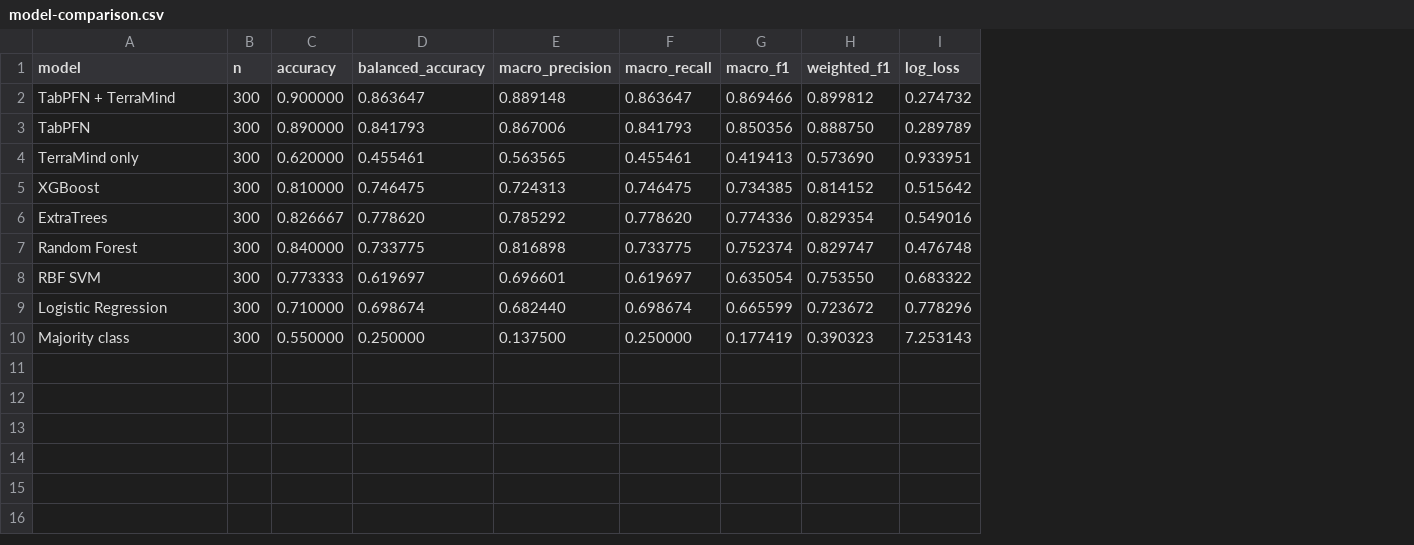
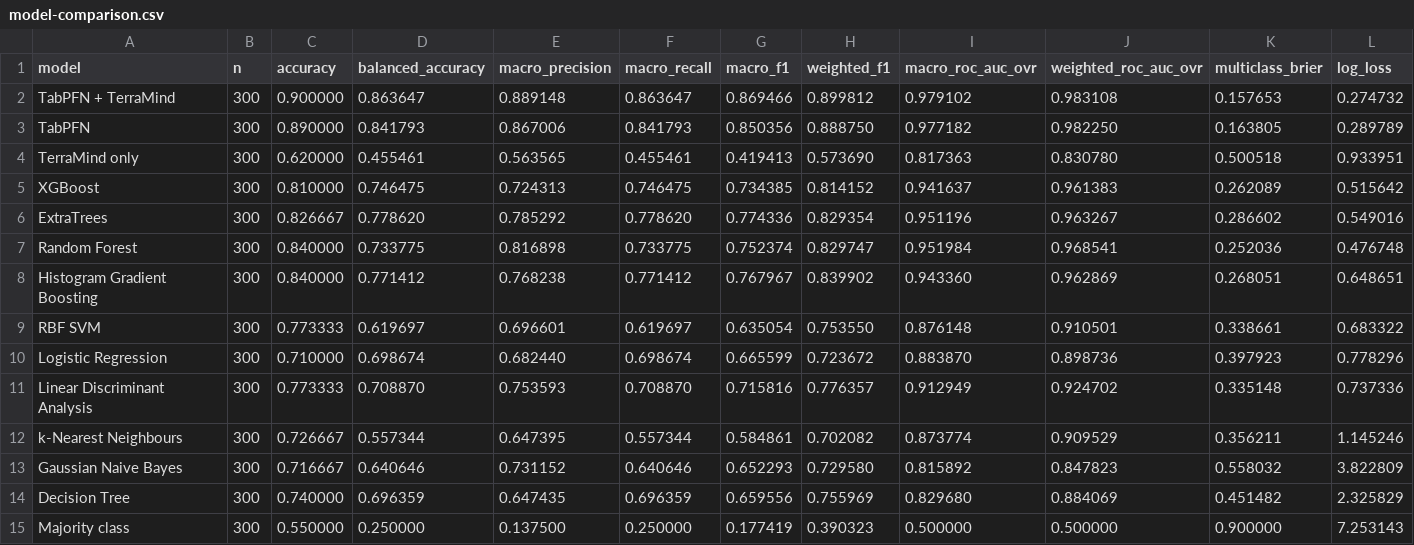
Before and after one commit to matgeorgie/nilam, a CSV file: docs/model-comparison.csv, drawn as a sheet; the diff names each change by its address in the sheet, - before the commit and + after, or states it on an @@ line.

Commit message:
Expand land suitability model benchmark

```diff
--- a/docs/model-comparison.csv
+++ b/docs/model-comparison.csv
+column I (macro_roc_auc_ovr), rows 2-7: 0.979102 | 0.977182 | 0.817363 | 0.941637 | 0.951196 | 0.951984; rows 9-10: 0.876148 | 0.883870; row 15: 0.500000
+column J (weighted_roc_auc_ovr), rows 2-7: 0.983108 | 0.982250 | 0.830780 | 0.961383 | 0.963267 | 0.968541; rows 9-10: 0.910501 | 0.898736; row 15: 0.500000
+column K (multiclass_brier), rows 2-7: 0.157653 | 0.163805 | 0.500518 | 0.262089 | 0.286602 | 0.252036; rows 9-10: 0.338661 | 0.397923; row 15: 0.900000
+row 8: Histogram Gradient Boosting | 300 | 0.840000 | 0.771412 | 0.768238 | 0.771412 | 0.767967 | 0.839902 | 0.943360 | 0.962869 | 0.268051 | 0.648651
+row 11: Linear Discriminant Analysis | 300 | 0.773333 | 0.708870 | 0.753593 | 0.708870 | 0.715816 | 0.776357 | 0.912949 | 0.924702 | 0.335148 | 0.737336
+row 12: k-Nearest Neighbours | 300 | 0.726667 | 0.557344 | 0.647395 | 0.557344 | 0.584861 | 0.702082 | 0.873774 | 0.909529 | 0.356211 | 1.145246
+row 13: Gaussian Naive Bayes | 300 | 0.716667 | 0.640646 | 0.731152 | 0.640646 | 0.652293 | 0.729580 | 0.815892 | 0.847823 | 0.558032 | 3.822809
+row 14: Decision Tree | 300 | 0.740000 | 0.696359 | 0.647435 | 0.696359 | 0.659556 | 0.755969 | 0.829680 | 0.884069 | 0.451482 | 2.325829
```
Also changed, not shown: 8 other files.
